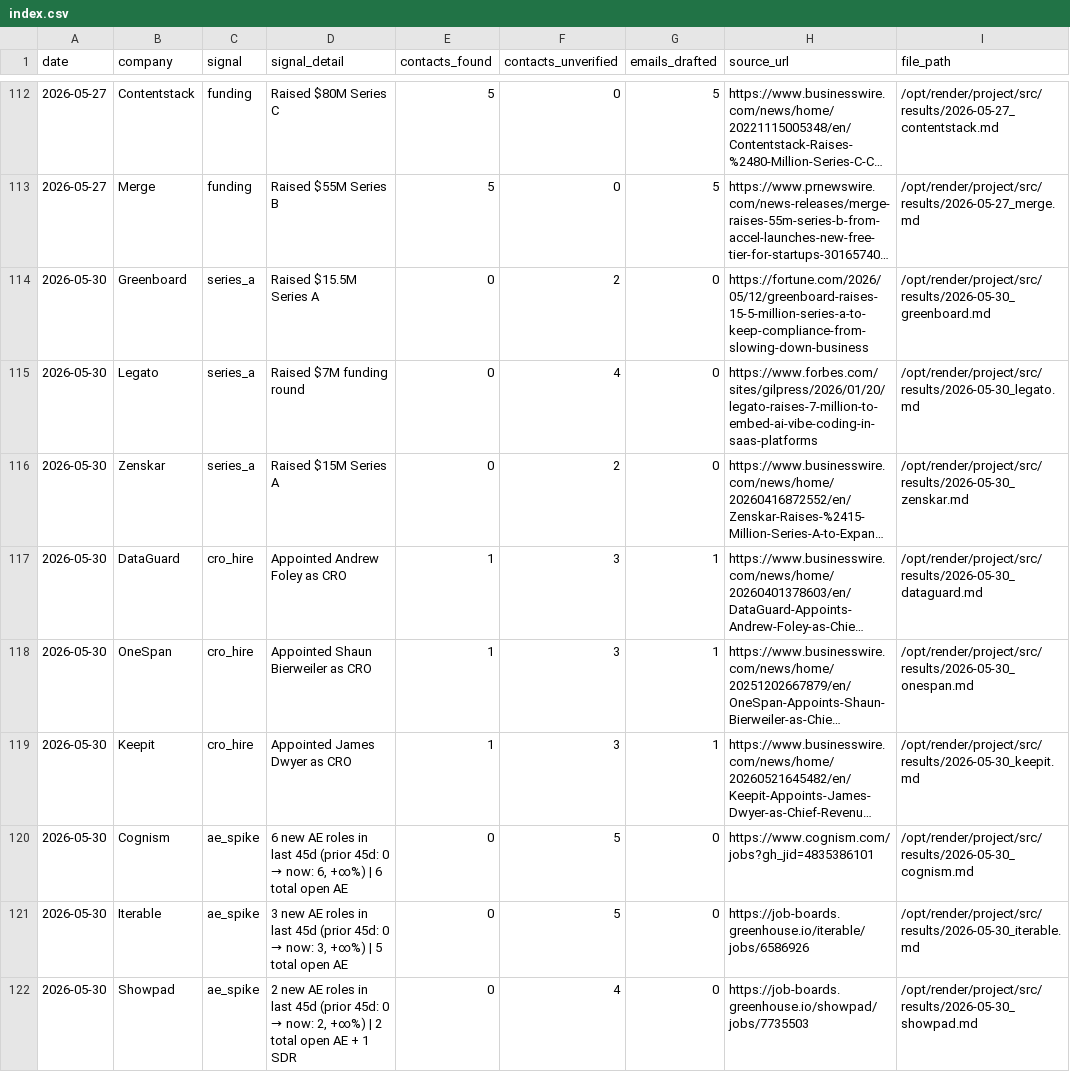
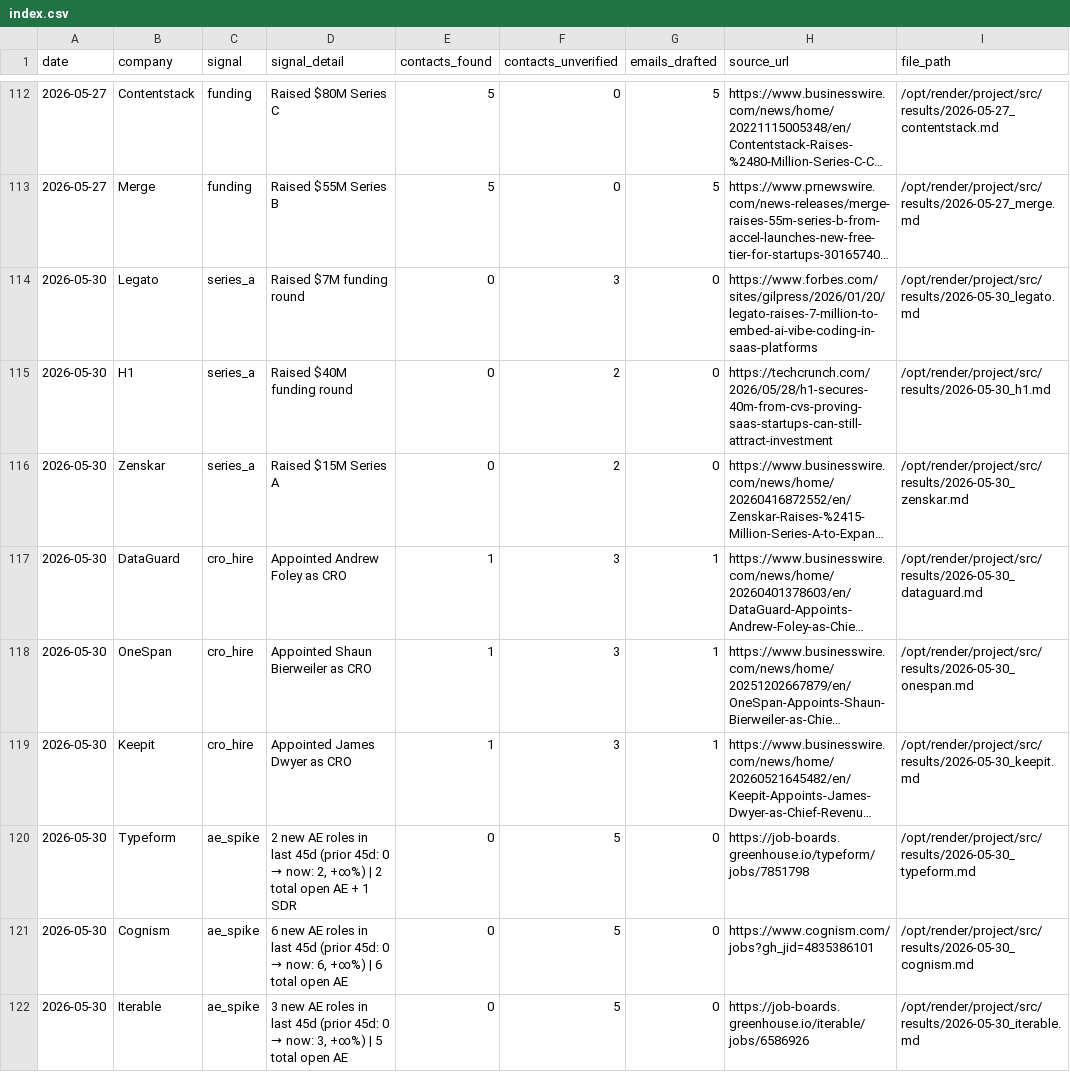
Before and after one commit to rabimoses/company-prospector, a CSV file: results/index.csv, drawn as a sheet; only a part is shown, gaps mark what is left out; the shorter side is filled out with more unchanged rows; long unchanged cells end in …; the diff covers the shown part only; the diff names each change by its address in the sheet, - before the commit and + after, or states it on an @@ line.

Commit message:
prospector run 2026-05-30

```diff
--- a/results/index.csv
+++ b/results/index.csv
-B114 (company): Greenboard
+B114 (company): Legato
-D114 (signal_detail): Raised $15.5M Series A
+D114 (signal_detail): Raised $7M funding round
-F114 (contacts_unverified): 2
+F114 (contacts_unverified): 3
-H114 (source_url): https://fortune.com/2026/05/12/greenboard-raises-15-5-million-series-a-to-keep-compliance-from-slowing-down-business
+H114 (source_url): https://www.forbes.com/sites/gilpress/2026/01/20/legato-raises-7-million-to-embed-ai-vibe-coding-in-saas-platforms
-I114 (file_path): /opt/render/project/src/results/2026-05-30_greenboard.md
+I114 (file_path): /opt/render/project/src/results/2026-05-30_legato.md
-B115 (company): Legato
+B115 (company): H1
-D115 (signal_detail): Raised $7M funding round
+D115 (signal_detail): Raised $40M funding round
-F115 (contacts_unverified): 4
+F115 (contacts_unverified): 2
-H115 (source_url): https://www.forbes.com/sites/gilpress/2026/01/20/legato-raises-7-million-to-embed-ai-vibe-coding-in-saas-platforms
+H115 (source_url): https://techcrunch.com/2026/05/28/h1-secures-40m-from-cvs-proving-saas-startups-can-still-attract-investment
-I115 (file_path): /opt/render/project/src/results/2026-05-30_legato.md
+I115 (file_path): /opt/render/project/src/results/2026-05-30_h1.md
@@ row 123 moved to row 120: 2026-05-30 @@
```
Also changed, not shown: 2 moved rows elsewhere in this file.
